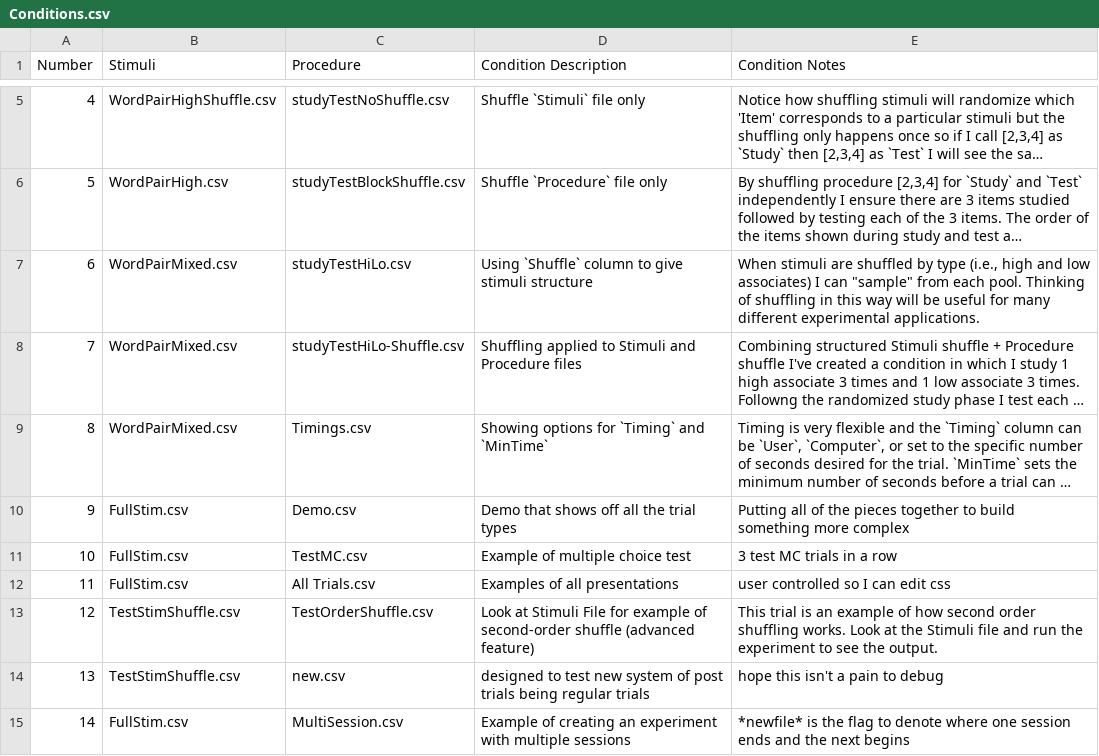
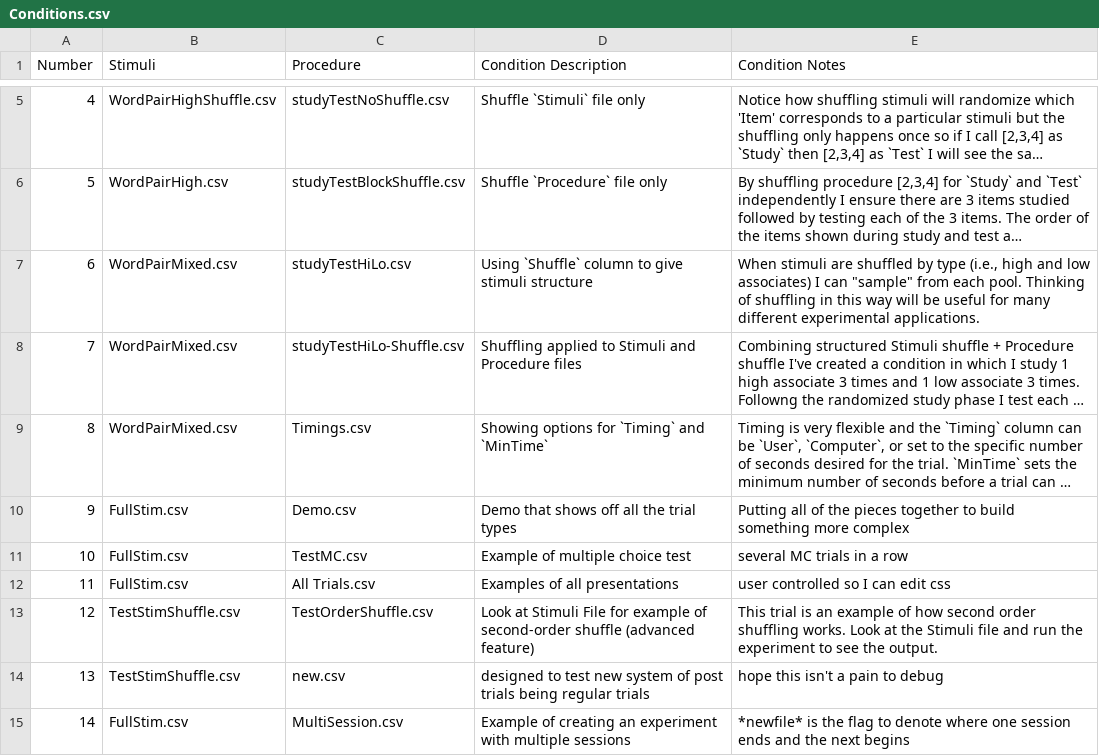
Before and after one commit to gikeymarcia/Collector, a CSV file: Experiment/Conditions.csv, drawn as a sheet; only a part is shown, gaps mark what is left out; long unchanged cells end in ….

```diff
--- a/Experiment/Conditions.csv
+++ b/Experiment/Conditions.csv
@@ -10,3 +10,3 @@ Number,Stimuli,Procedure,Condition Description,Condition Notes
 9,FullStim.csv      ,Demo.csv,Demo that shows off all the trial types,Putting all of the pieces together to build something more complex
-10,FullStim.csv,TestMC.csv,Example of multiple choice test,3 test MC trials in a row
+10,FullStim.csv,TestMC.csv,Example of multiple choice test,several MC trials in a row
 11,FullStim.csv,All Trials.csv,Examples of all presentations,user controlled so I can edit css
```
Also changed, not shown: Experiment/Procedure/All Trials.csv, 7 other files.
